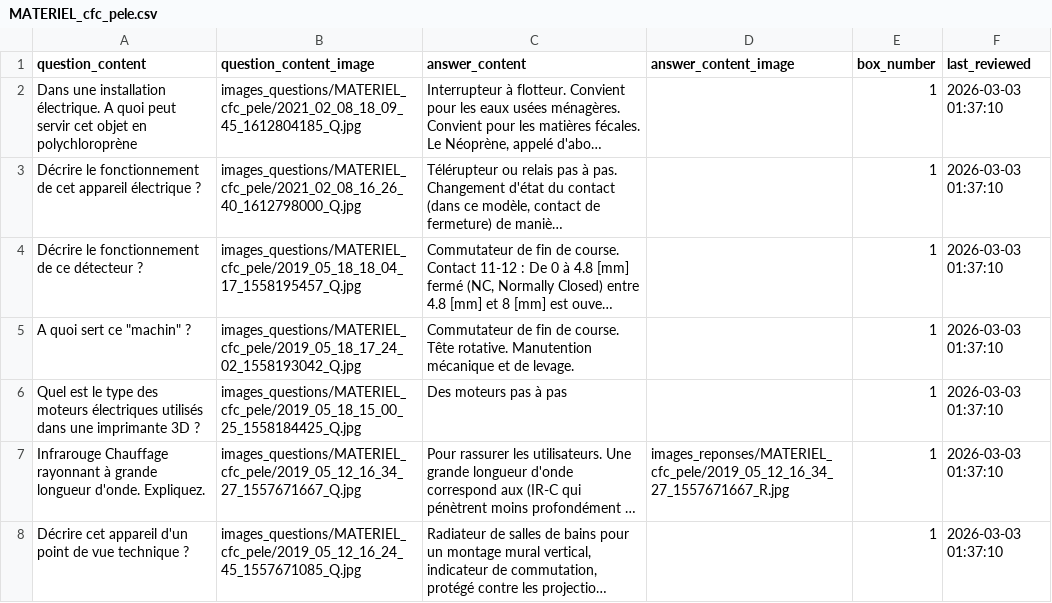
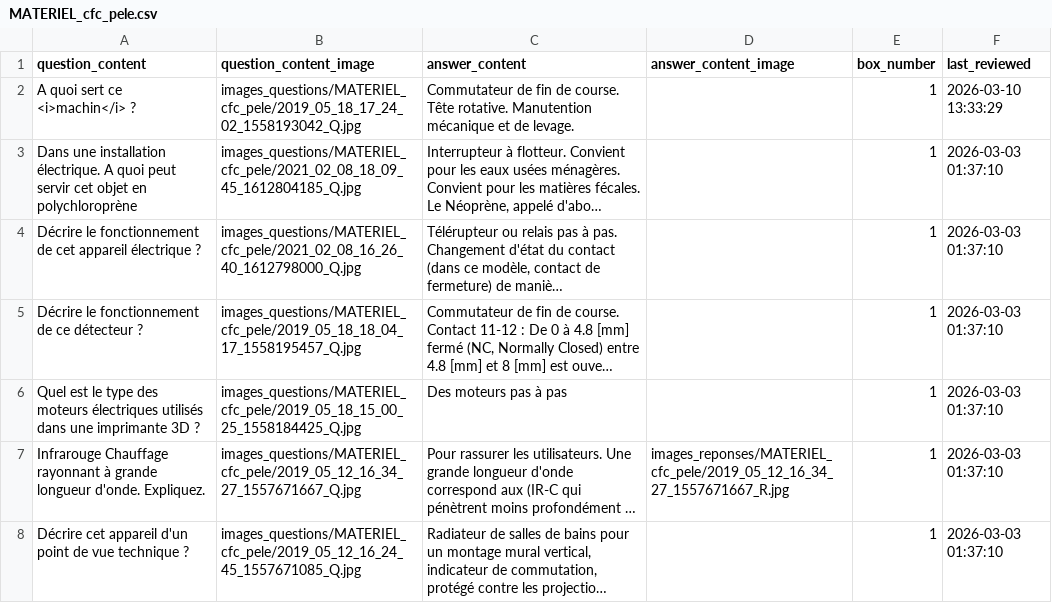
Before and after one commit to leitexper1/cfcflashcards, a CSV file: docs/csv/MATERIEL_cfc_pele.csv, drawn as a sheet; only a part is shown; long unchanged cells end in …; removed rows and columns are numbered as before the commit, all else as after; the diff names each change by its address in the sheet, - before the commit and + after, or states it on an @@ line.

```diff
--- a/docs/csv/MATERIEL_cfc_pele.csv
+++ b/docs/csv/MATERIEL_cfc_pele.csv
+row 2: A quoi sert ce <i>machin</i> ? | images_questions/MATERIEL_cfc_pele/2019_05_18_17_24_02_1558193042_Q.jpg | Commutateur de fin de course. Tête rotative. Manutention mécanique et de levage. |  | 1 | 2026-03-10 13:33:29
-row 5: A quoi sert ce "machin" ? | images_questions/MATERIEL_cfc_pele/2019_05_18_17_24_02_1558193042_Q.jpg | Commutateur de fin de course. Tête rotative. Manutention mécanique et de levage. |  | 1 | 2026-03-03 01:37:10
```
Also changed, not shown: docs/csv/ELECTRONIQUE_generalites.csv, docs/csv/ELECTRO_formules.csv, 46 other files.
